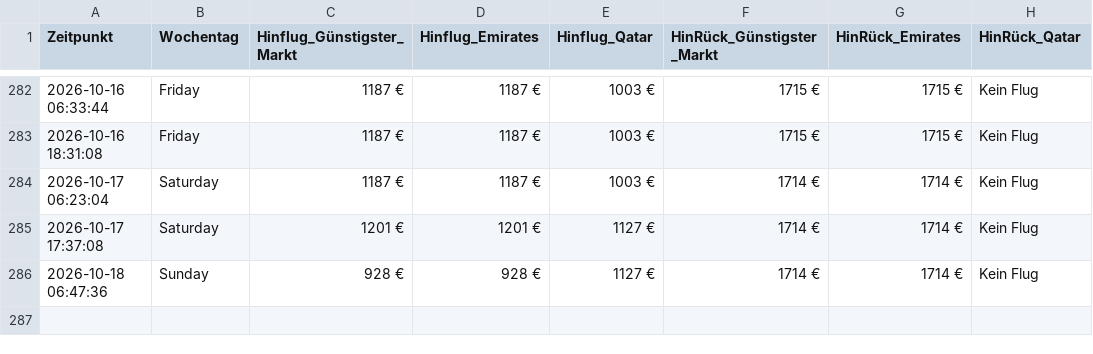
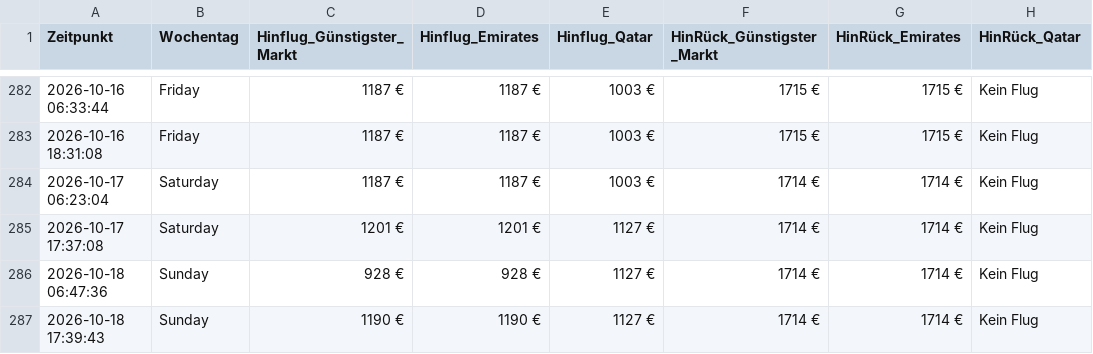
Before and after one commit to moritzschlicksbier-sys/sydney-flight-tracker, a CSV file: flugpreise_sydney.csv, drawn as a sheet; only a part is shown, gaps mark what is left out; the diff names each change by its address in the sheet, - before the commit and + after, or states it on an @@ line.

```diff
--- a/flugpreise_sydney.csv
+++ b/flugpreise_sydney.csv
+row 287: 2026-10-18 17:39:43 | Sunday | 1190 € | 1190 € | 1127 € | 1714 € | 1714 € | Kein Flug
```
